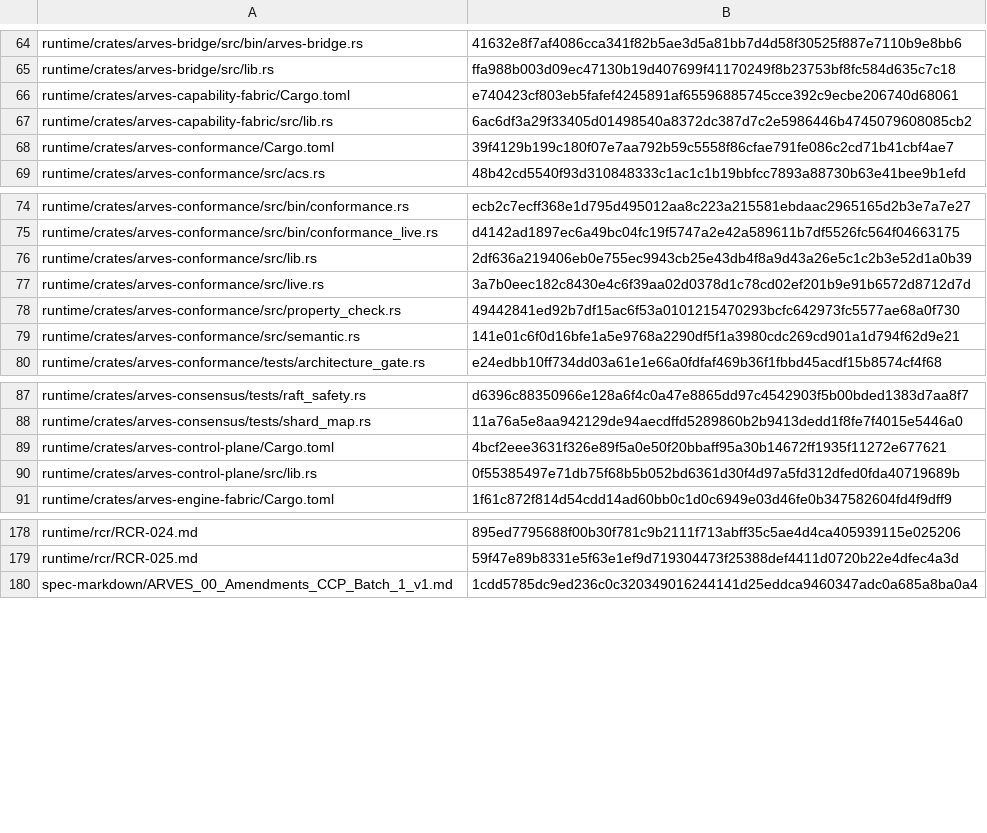
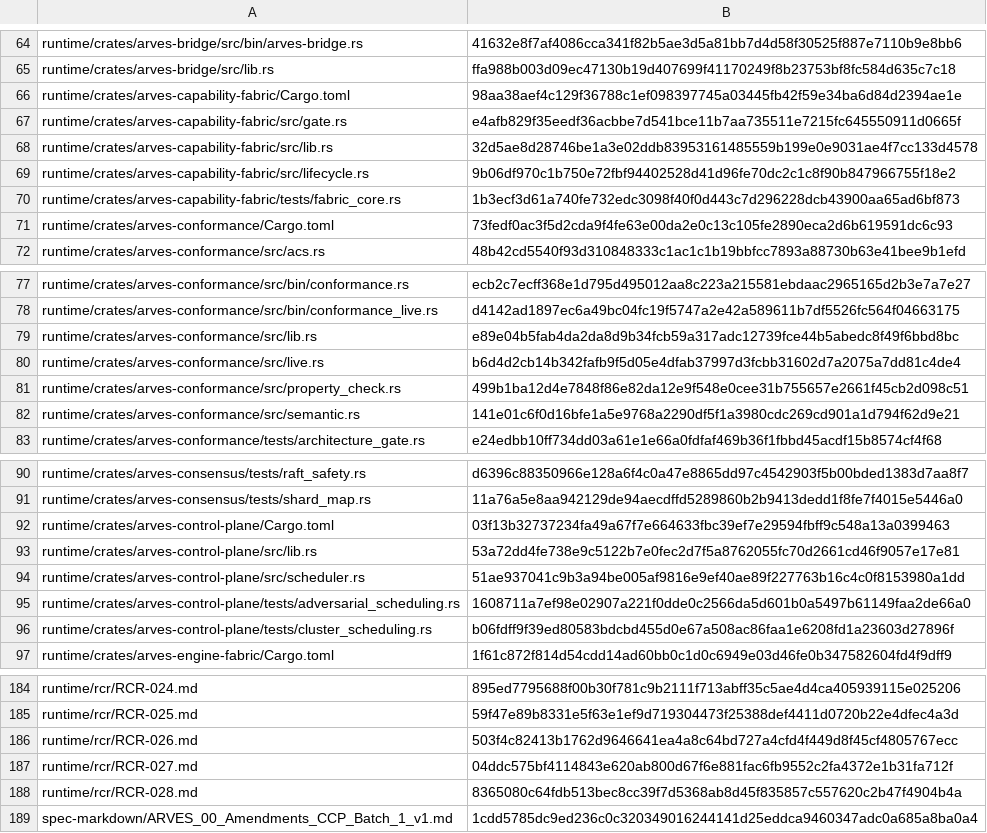
Before and after one commit to arves-org/arves, a TSV file: verification/freeze/freeze_manifest.tsv, drawn as a sheet; only a part is shown, gaps mark what is left out; the diff covers the shown part only.

```diff
--- a/verification/freeze/freeze_manifest.tsv
+++ b/verification/freeze/freeze_manifest.tsv
@@ -65,5 +65,8 @@ runtime/crates/arves-bridge/src/bin/arves-bridge.rs	41632e8f7af4086cca341f82b5ae
 runtime/crates/arves-bridge/src/lib.rs	ffa988b003d09ec47130b19d407699f41170249f8b23753bf8fc584d635c7c18
-runtime/crates/arves-capability-fabric/Cargo.toml	e740423cf803eb5fafef4245891af65596885745cce392c9ecbe206740d68061
-runtime/crates/arves-capability-fabric/src/lib.rs	6ac6df3a29f33405d01498540a8372dc387d7c2e5986446b4745079608085cb2
-runtime/crates/arves-conformance/Cargo.toml	39f4129b199c180f07e7aa792b59c5558f86cfae791fe086c2cd71b41cbf4ae7
+runtime/crates/arves-capability-fabric/Cargo.toml	98aa38aef4c129f36788c1ef098397745a03445fb42f59e34ba6d84d2394ae1e
+runtime/crates/arves-capability-fabric/src/gate.rs	e4afb829f35eedf36acbbe7d541bce11b7aa735511e7215fc645550911d0665f
+runtime/crates/arves-capability-fabric/src/lib.rs	32d5ae8d28746be1a3e02ddb83953161485559b199e0e9031ae4f7cc133d4578
+runtime/crates/arves-capability-fabric/src/lifecycle.rs	9b06df970c1b750e72fbf94402528d41d96fe70dc2c1c8f90b847966755f18e2
+runtime/crates/arves-capability-fabric/tests/fabric_core.rs	1b3ecf3d61a740fe732edc3098f40f0d443c7d296228dcb43900aa65ad6bf873
+runtime/crates/arves-conformance/Cargo.toml	73fedf0ac3f5d2cda9f4fe63e00da2e0c13c105fe2890eca2d6b619591dc6c93
 runtime/crates/arves-conformance/src/acs.rs	48b42cd5540f93d310848333c1ac1c1b19bbfcc7893a88730b63e41bee9b1efd
@@ -75,5 +78,5 @@ runtime/crates/arves-conformance/src/bin/conformance.rs	ecb2c7ecff368e1d795d4950
 runtime/crates/arves-conformance/src/bin/conformance_live.rs	d4142ad1897ec6a49bc04fc19f5747a2e42a589611b7df5526fc564f04663175
-runtime/crates/arves-conformance/src/lib.rs	2df636a219406eb0e755ec9943cb25e43db4f8a9d43a26e5c1c2b3e52d1a0b39
-runtime/crates/arves-conformance/src/live.rs	3a7b0eec182c8430e4c6f39aa02d0378d1c78cd02ef201b9e91b6572d8712d7d
-runtime/crates/arves-conformance/src/property_check.rs	49442841ed92b7df15ac6f53a0101215470293bcfc642973fc5577ae68a0f730
+runtime/crates/arves-conformance/src/lib.rs	e89e04b5fab4da2da8d9b34fcb59a317adc12739fce44b5abedc8f49f6bbd8bc
+runtime/crates/arves-conformance/src/live.rs	b6d4d2cb14b342fafb9f5d05e4dfab37997d3fcbb31602d7a2075a7dd81c4de4
+runtime/crates/arves-conformance/src/property_check.rs	499b1ba12d4e7848f86e82da12e9f548e0cee31b755657e2661f45cb2d098c51
 runtime/crates/arves-conformance/src/semantic.rs	141e01c6f0d16bfe1a5e9768a2290df5f1a3980cdc269cd901a1d794f62d9e21
@@ -88,4 +91,7 @@ runtime/crates/arves-consensus/tests/raft_safety.rs	d6396c88350966e128a6f4c0a47e
 runtime/crates/arves-consensus/tests/shard_map.rs	11a76a5e8aa942129de94aecdffd5289860b2b9413dedd1f8fe7f4015e5446a0
-runtime/crates/arves-control-plane/Cargo.toml	4bcf2eee3631f326e89f5a0e50f20bbaff95a30b14672ff1935f11272e677621
-runtime/crates/arves-control-plane/src/lib.rs	0f55385497e71db75f68b5b052bd6361d30f4d97a5fd312dfed0fda40719689b
+runtime/crates/arves-control-plane/Cargo.toml	03f13b32737234fa49a67f7e664633fbc39ef7e29594fbff9c548a13a0399463
+runtime/crates/arves-control-plane/src/lib.rs	53a72dd4fe738e9c5122b7e0fec2d7f5a8762055fc70d2661cd46f9057e17e81
+runtime/crates/arves-control-plane/src/scheduler.rs	51ae937041c9b3a94be005af9816e9ef40ae89f227763b16c4c0f8153980a1dd
+runtime/crates/arves-control-plane/tests/adversarial_scheduling.rs	1608711a7ef98e02907a221f0dde0c2566da5d601b0a5497b61149faa2de66a0
+runtime/crates/arves-control-plane/tests/cluster_scheduling.rs	b06fdff9f39ed80583bdcbd455d0e67a508ac86faa1e6208fd1a23603d27896f
 runtime/crates/arves-engine-fabric/Cargo.toml	1f61c872f814d54cdd14ad60bb0c1d0c6949e03d46fe0b347582604fd4f9dff9
@@ -179,2 +185,5 @@ runtime/rcr/RCR-024.md	895ed7795688f00b30f781c9b2111f713abff35c5ae4d4ca405939115
 runtime/rcr/RCR-025.md	59f47e89b8331e5f63e1ef9d719304473f25388def4411d0720b22e4dfec4a3d
+runtime/rcr/RCR-026.md	503f4c82413b1762d9646641ea4a8c64bd727a4cfd4f449d8f45cf4805767ecc
+runtime/rcr/RCR-027.md	04ddc575bf4114843e620ab800d67f6e881fac6fb9552c2fa4372e1b31fa712f
+runtime/rcr/RCR-028.md	8365080c64fdb513bec8cc39f7d5368ab8d45f835857c557620c2b47f4904b4a
 spec-markdown/ARVES_00_Amendments_CCP_Batch_1_v1.md	1cdd5785dc9ed236c0c320349016244141d25eddca9460347adc0a685a8ba0a4
```
Also changed, not shown: 2 edited cells elsewhere in this file, verification/evidence/evidence_ledger.tsv, 21 other files.
